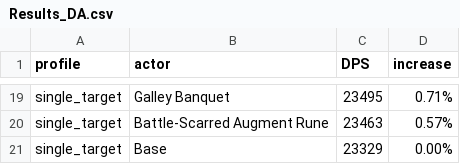
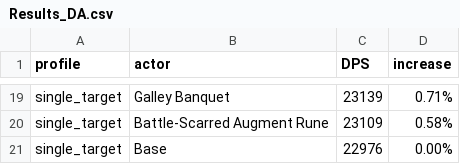
Before and after one commit to WarcraftPriests/bfa-shadow-priest, a CSV file: consumables/Results_DA.csv, drawn as a sheet; only a part is shown, gaps mark what is left out; the diff covers the shown part only; the diff names each change by its address in the sheet, - before the commit and + after, or states it on an @@ line.

Commit message:
update racials, enchants, and consumables

```diff
--- a/consumables/Results_DA.csv
+++ b/consumables/Results_DA.csv
-C19 (DPS): 23495
+C19 (DPS): 23139
-C20 (DPS): 23463
+C20 (DPS): 23109
-D20 (increase): 0.57%
+D20 (increase): 0.58%
-C21 (DPS): 23329
+C21 (DPS): 22976
```
Also changed, not shown: 10 added rows, 10 removed rows and 12 edited cells elsewhere in this file, consumables/Results_Dungeons_DA.csv, consumables/Results_Dungeons_LotV.csv, 21 other files.
